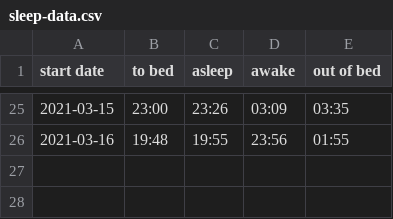
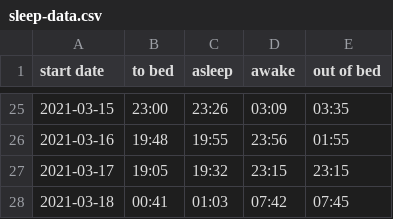
Before and after one commit to mike-lawson/mjlawson-net-next, a CSV file: public/sleep-data.csv, drawn as a sheet; only a part is shown, gaps mark what is left out.

Commit message:
Add sleep - 3/18 AM

```diff
--- a/public/sleep-data.csv
+++ b/public/sleep-data.csv
@@ -26 +26,3 @@ start date,to bed,asleep,awake,out of bed
 2021-03-16,19:48,19:55,23:56,01:55
+2021-03-17,19:05,19:32,23:15,23:15
+2021-03-18,00:41,01:03,07:42,07:45
```
